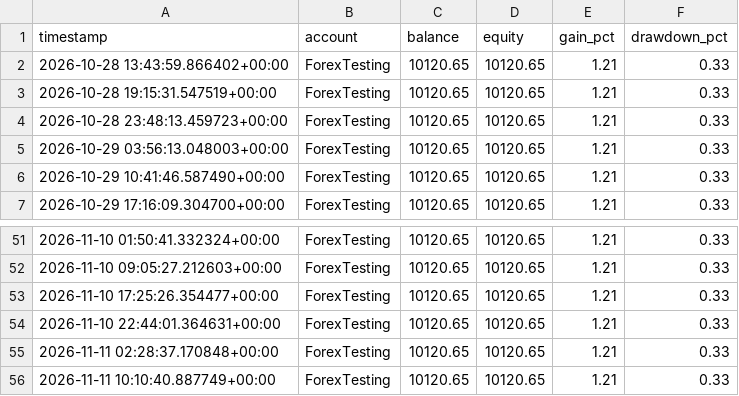
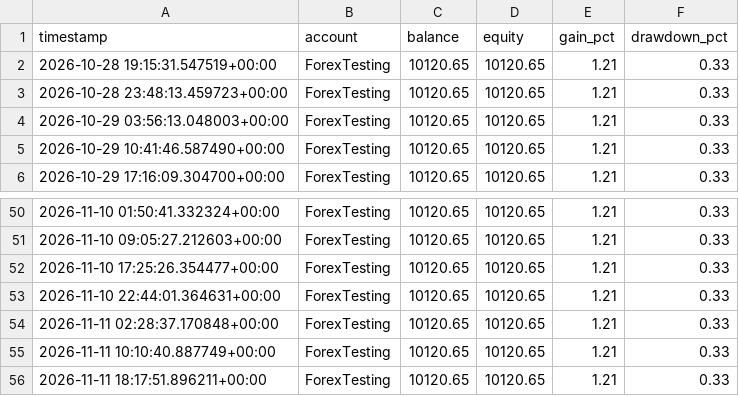
Before and after one commit to Jawa00007/ema-200-cross-alert, a CSV file: data/mt5_history.csv, drawn as a sheet; only a part is shown, gaps mark what is left out; removed rows and columns are numbered as before the commit, all else as after; the diff names each change by its address in the sheet, - before the commit and + after, or states it on an @@ line.

```diff
--- a/data/mt5_history.csv
+++ b/data/mt5_history.csv
-row 2: 2026-10-28 13:43:59.866402+00:00 | ForexTesting | 10120.65 | 10120.65 | 1.21 | 0.33
+row 56: 2026-11-11 18:17:51.896211+00:00 | ForexTesting | 10120.65 | 10120.65 | 1.21 | 0.33
```
Also changed, not shown: 1 other file.
